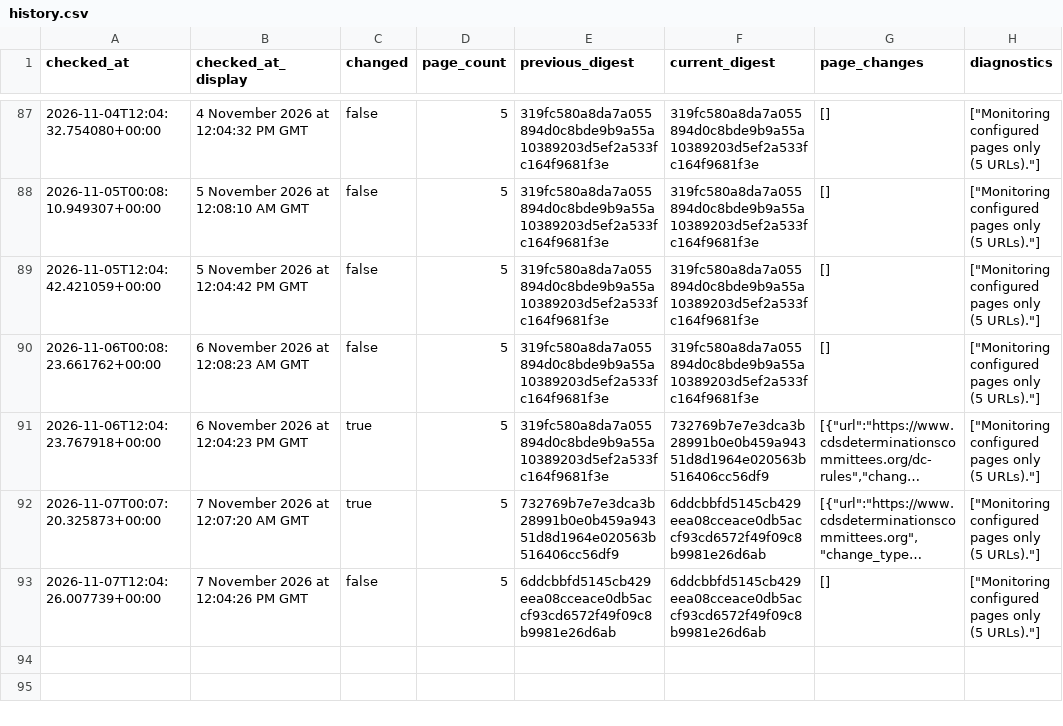
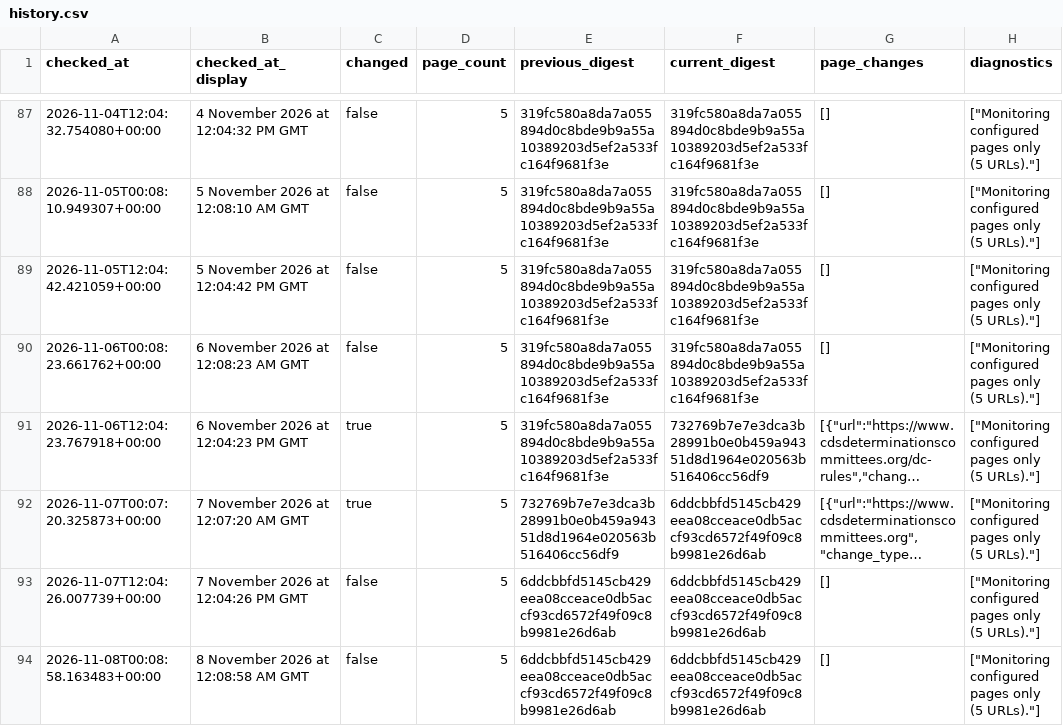
Before and after one commit to McKnightRider/CheckWebsiteUpdates, a CSV file: website/history.csv, drawn as a sheet; only a part is shown, gaps mark what is left out; long unchanged cells end in ….

```diff
--- a/website/history.csv
+++ b/website/history.csv
@@ -93 +93,2 @@ checked_at,checked_at_display,changed,page_count,previous_digest,current_digest,
 2026-11-07T12:04:26.007739+00:00,7 November 2026 at 12:04:26 PM GMT,false,5,6ddcbbfd5145cb429eea08cceace0db5accf93cd6572f49f09c8b9981e26d6ab,6ddcbbfd5145cb429eea08cceace0db5accf93cd6572f49f09c8b9981e26d6ab,[],"[""Monitoring configured pages only (5 URLs).""]"
+2026-11-08T00:08:58.163483+00:00,8 November 2026 at 12:08:58 AM GMT,false,5,6ddcbbfd5145cb429eea08cceace0db5accf93cd6572f49f09c8b9981e26d6ab,6ddcbbfd5145cb429eea08cceace0db5accf93cd6572f49f09c8b9981e26d6ab,[],"[""Monitoring configured pages only (5 URLs).""]"
```
Also changed, not shown: 4 other files.
